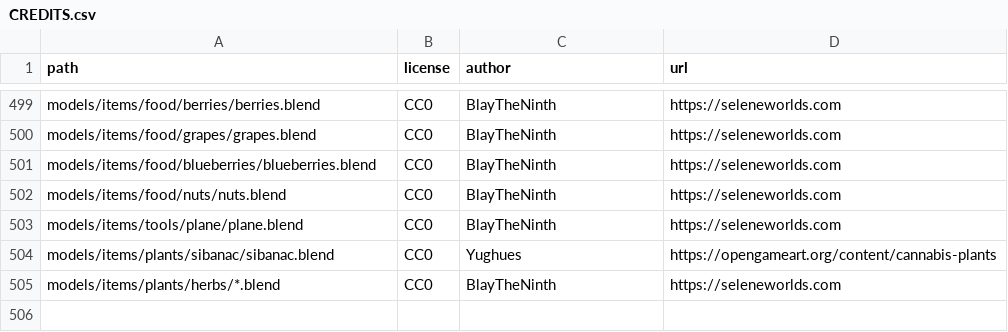
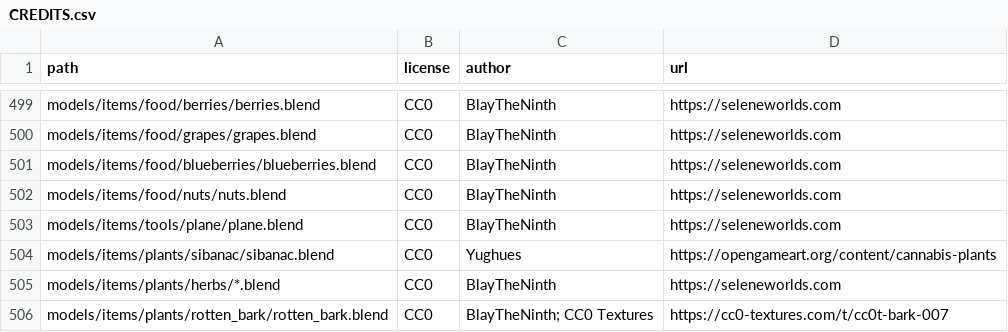
Before and after one commit to SeleneWorlds/Illarion-Gobaith-Assets, a CSV file: CREDITS.csv, drawn as a sheet; only a part is shown, gaps mark what is left out; the diff names each change by its address in the sheet, - before the commit and + after, or states it on an @@ line.

Commit message:
Rotten Bark

```diff
--- a/CREDITS.csv
+++ b/CREDITS.csv
+row 506: models/items/plants/rotten_bark/rotten_bark.blend | CC0 | BlayTheNinth; CC0 Textures | https://cc0-textures.com/t/cc0t-bark-007
```
Also changed, not shown: 6 other files.
